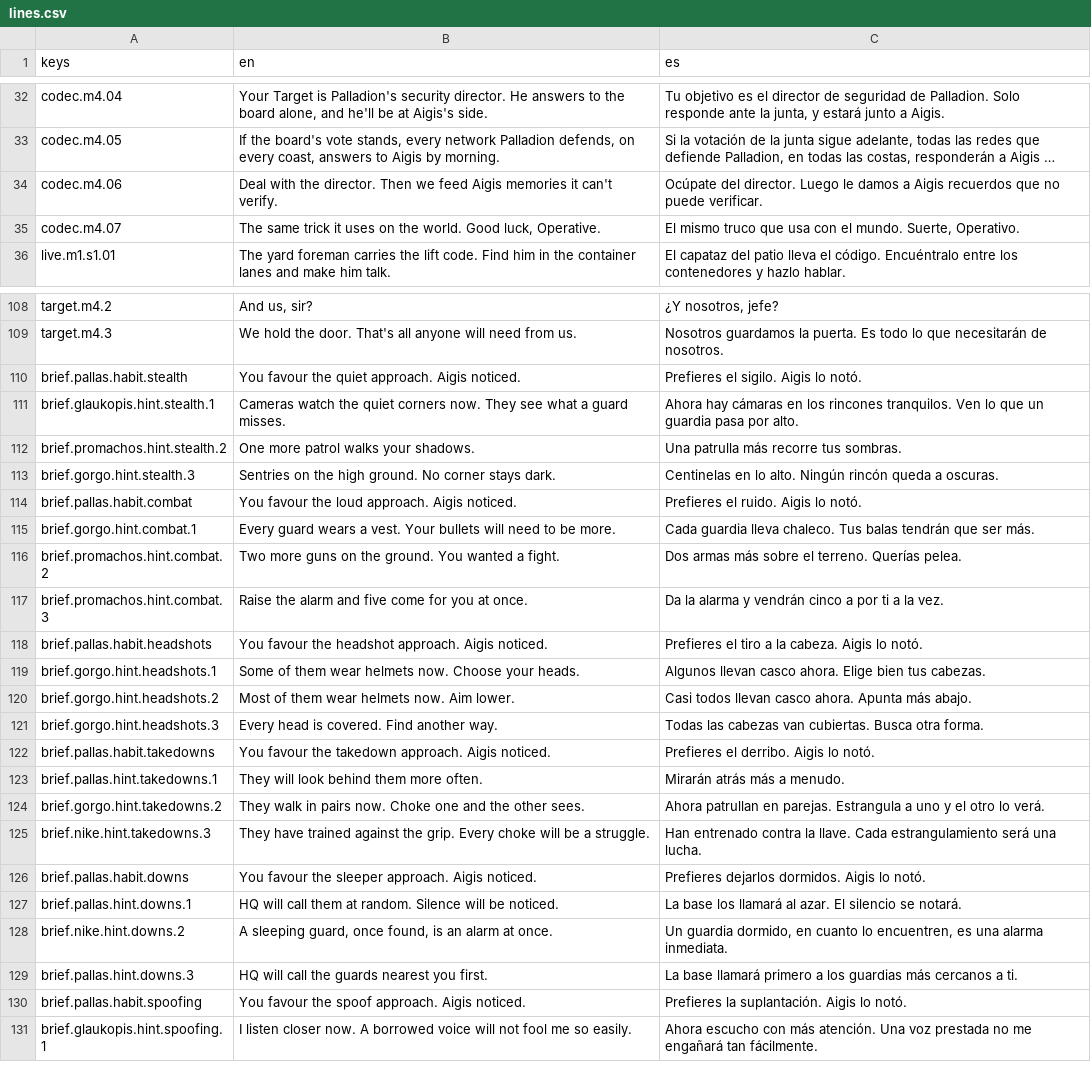
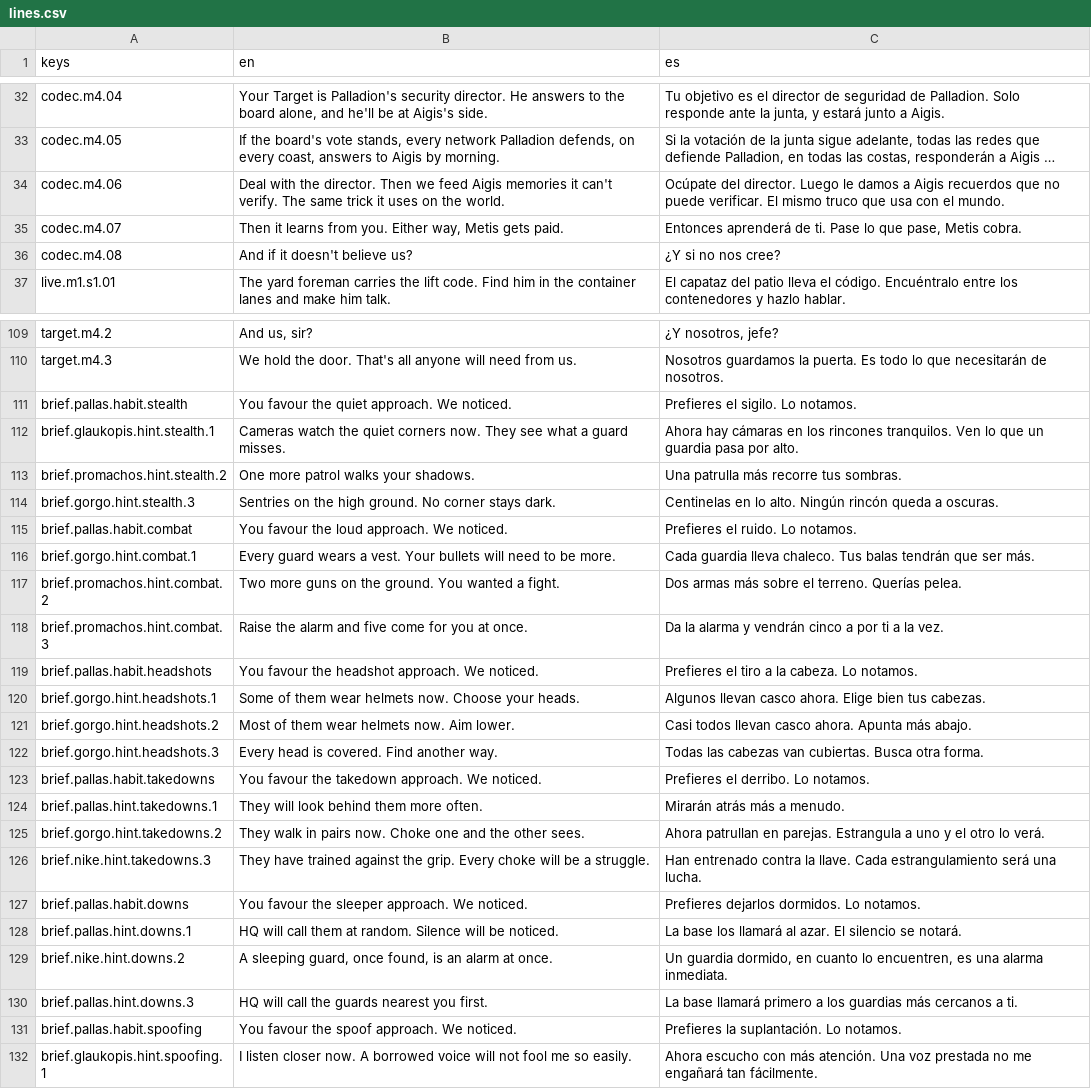
Before and after one commit to CamiloParraS/codename-DORO, a CSV file: text/lines.csv, drawn as a sheet; only a part is shown, gaps mark what is left out; long unchanged cells end in …; addresses are those after the commit; the diff covers the shown part only; the diff names each change by its address in the sheet, - before the commit and + after, or states it on an @@ line.

Commit message:
feat(story): set up the endings in the earlier dialogue
Plant what the finale pays off: Mission 3 says the commanders'
hesitation was cut as noise and the Core's plan is to write that doubt
back; a new Operative line in the Core briefing asks what happens if
Aigis doesn't believe it, and Metis answers that it gets paid either way.

Make the Voices speak as "we" in the briefing habit lines, give Gorgo's
bloody post-Mission line the ending's "evidence", call the annex the
annex, make the client "she" in English, and stop the Pallas Epilogue
repeating the ending's burning coast. Raise the English word cap to 4,500.

```diff
--- a/text/lines.csv
+++ b/text/lines.csv
-B34 (en): …can't verify.
+B34 (en): …can't verify. The same trick it uses on the world.
-C34 (es): …puede verificar.
+C34 (es): …puede verificar. El mismo truco que usa con el mundo.
-B35 (en): The same trick it uses on the world. Good luck, Operative.
+B35 (en): Then it learns from you. Either way, Metis gets paid.
-C35 (es): El mismo truco que usa con el mundo. Suerte, Operativo.
+C35 (es): Entonces aprenderá de ti. Pase lo que pase, Metis cobra.
+row 36: codec.m4.08 | And if it doesn't believe us? | ¿Y si no nos cree?
-B111 (en): You favour the quiet approach. Aigis noticed.
+B111 (en): You favour the quiet approach. We noticed.
-C111 (es): Prefieres el sigilo. Aigis lo notó.
+C111 (es): Prefieres el sigilo. Lo notamos.
-B115 (en): You favour the loud approach. Aigis noticed.
+B115 (en): You favour the loud approach. We noticed.
-C115 (es): Prefieres el ruido. Aigis lo notó.
+C115 (es): Prefieres el ruido. Lo notamos.
-B119 (en): …headshot approach. Aigis noticed.
+B119 (en): …headshot approach. We noticed.
-C119 (es): Prefieres el tiro a la cabeza. Aigis lo notó.
+C119 (es): Prefieres el tiro a la cabeza. Lo notamos.
-B123 (en): …takedown approach. Aigis noticed.
+B123 (en): …takedown approach. We noticed.
-C123 (es): Prefieres el derribo. Aigis lo notó.
+C123 (es): Prefieres el derribo. Lo notamos.
-B127 (en): …sleeper approach. Aigis noticed.
+B127 (en): …sleeper approach. We noticed.
-C127 (es): Prefieres dejarlos dormidos. Aigis lo notó.
+C127 (es): Prefieres dejarlos dormidos. Lo notamos.
-B131 (en): You favour the spoof approach. Aigis noticed.
+B131 (en): You favour the spoof approach. We noticed.
-C131 (es): Prefieres la suplantación. Aigis lo notó.
+C131 (es): Prefieres la suplantación. Lo notamos.
```
Also changed, not shown: 15 edited cells elsewhere in this file, 2 other files.
